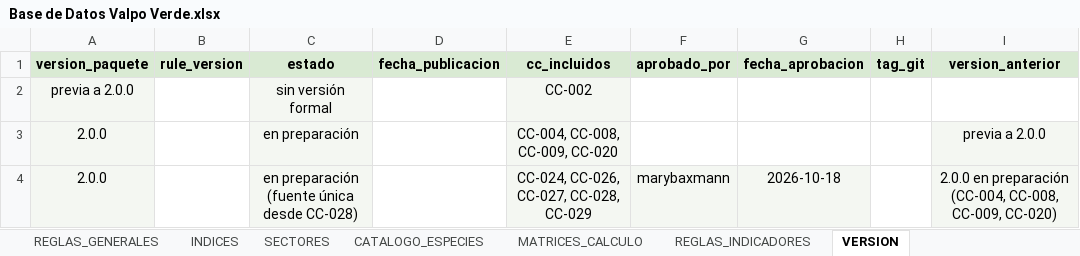
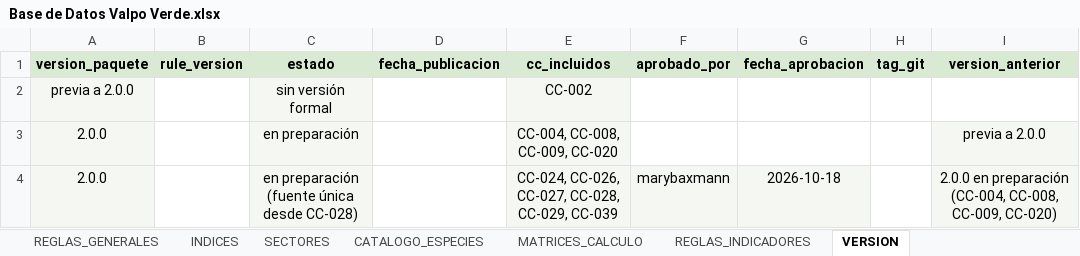
Before and after one commit to marybaxmann/valpo-verde-backend, an Excel workbook: docs/excel/Base de Datos Valpo Verde.xlsx, sheet VERSION, drawn as a sheet; only a part is shown; values as stored, in another font and other column widths than the file's, no borders; the diff names each change by its address in the sheet, - before the commit and + after, or states it on an @@ line.

```diff
--- a/docs/excel/Base de Datos Valpo Verde.xlsx (sheet VERSION)
+++ b/docs/excel/Base de Datos Valpo Verde.xlsx (sheet VERSION)
-E4 (cc_incluidos): CC-024, CC-026, CC-027, CC-028, CC-029
+E4 (cc_incluidos): CC-024, CC-026, CC-027, CC-028, CC-029, CC-039
```
Also changed, not shown: sheet DICCIONARIO_CAMPOS, sheet ARBOLES, sheet INDICES, sheet CATALOGO_ESPECIES, sheet REGLAS_GENERALES, 3 other files.
